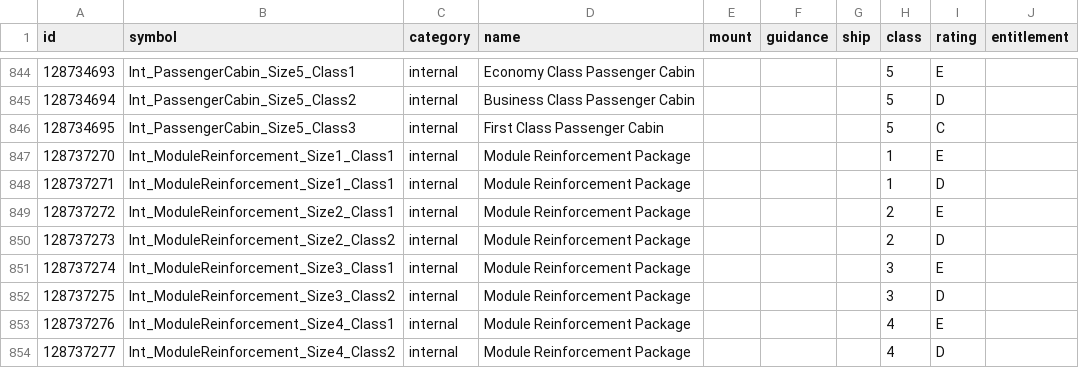
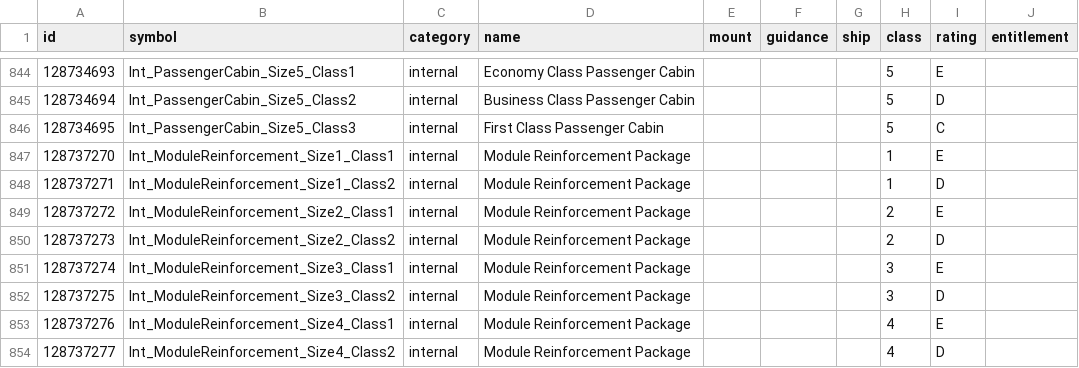
Before and after one commit to EDCD/FDevIDs, a CSV file: outfitting.csv, drawn as a sheet; only a part is shown, gaps mark what is left out.

Commit message:
Update outfitting.csv
fix a typo

```diff
--- a/outfitting.csv
+++ b/outfitting.csv
@@ -847,3 +847,3 @@ id,symbol,category,name,mount,guidance,ship,class,rating,entitlement
 128737270,Int_ModuleReinforcement_Size1_Class1,internal,Module Reinforcement Package,,,,1,E,
-128737271,Int_ModuleReinforcement_Size1_Class1,internal,Module Reinforcement Package,,,,1,D,
+128737271,Int_ModuleReinforcement_Size1_Class2,internal,Module Reinforcement Package,,,,1,D,
 128737272,Int_ModuleReinforcement_Size2_Class1,internal,Module Reinforcement Package,,,,2,E,
```
